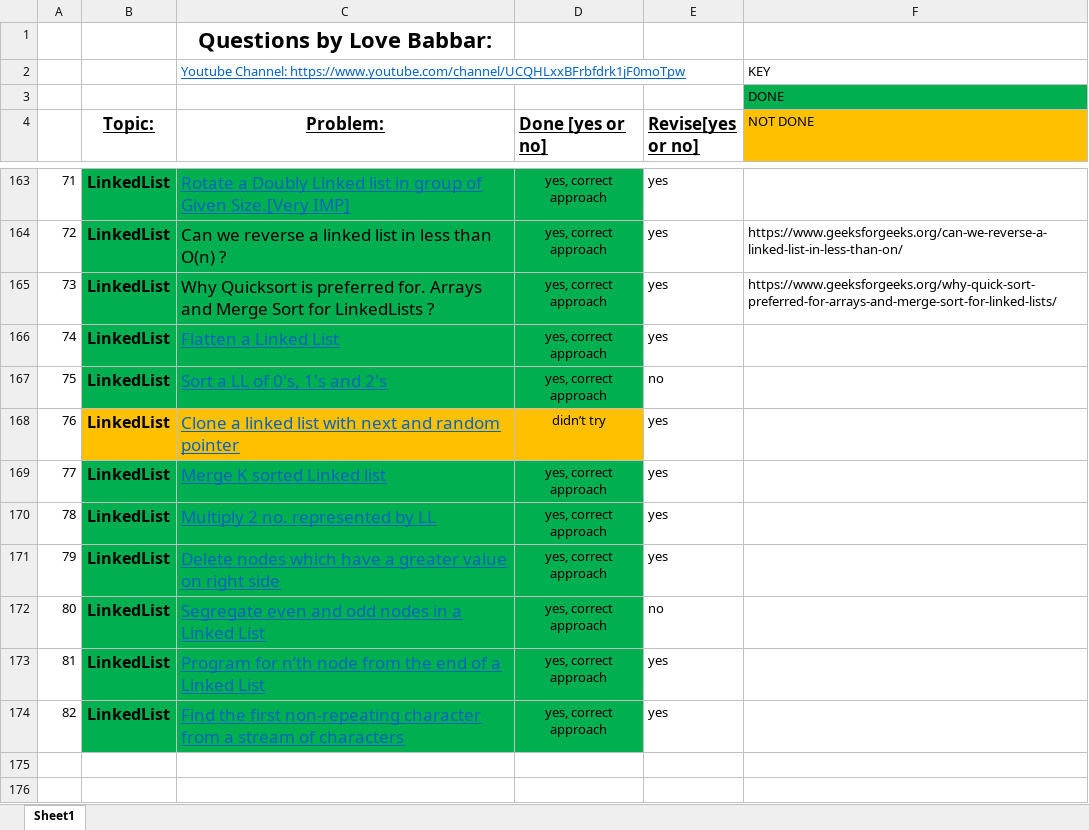
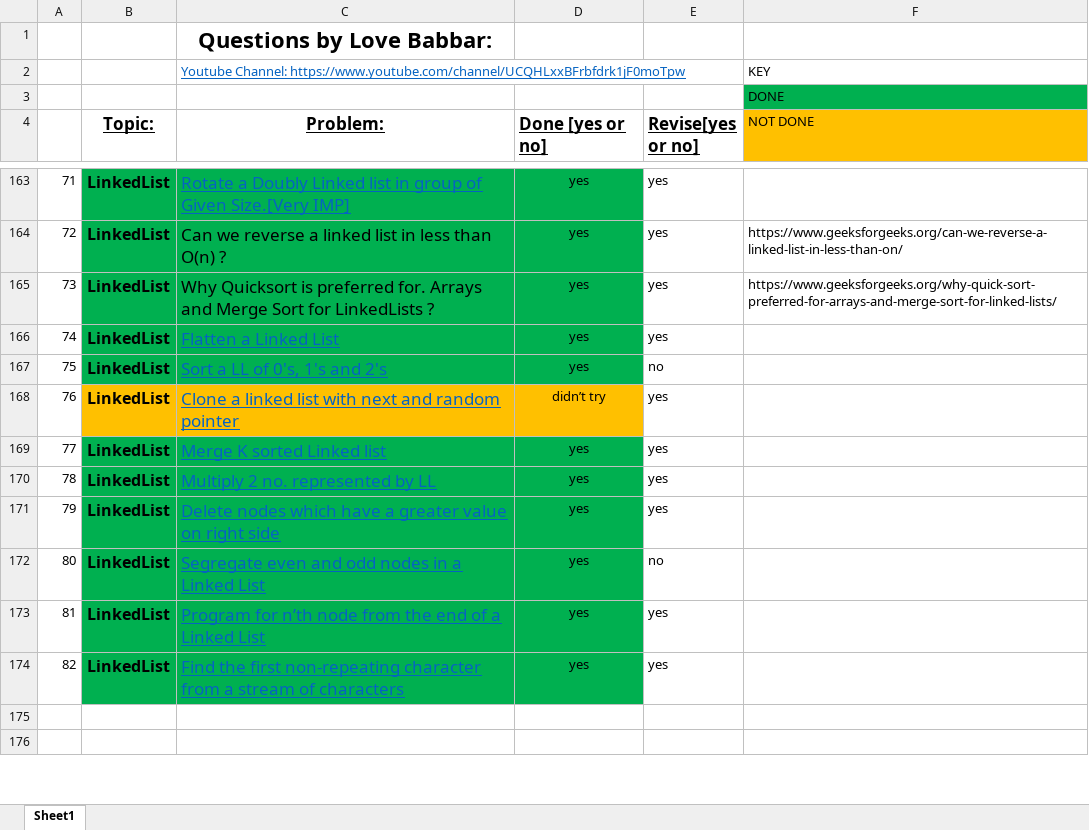
Before and after one commit to yashrajsingh11/DSA_Practice, an Excel workbook: FINAL450.xlsx, sheet Sheet1, drawn as a sheet; only a part is shown, gaps mark what is left out; values as stored, in another font and other column widths than the file's, no borders; the diff covers the shown part only; the diff names each change by its address in the sheet, - before the commit and + after, or states it on an @@ line.

```diff
--- a/FINAL450.xlsx (sheet Sheet1)
+++ b/FINAL450.xlsx (sheet Sheet1)
-D163:D167 (Done [yes or no]): yes, correct approach
+D163:D167 (Done [yes or no]): yes
-D169:D174 (Done [yes or no]): yes, correct approach
+D169:D174 (Done [yes or no]): yes
```
Also changed, not shown: 162 edited cells and cell formats elsewhere in this sheet, 21 other files.
